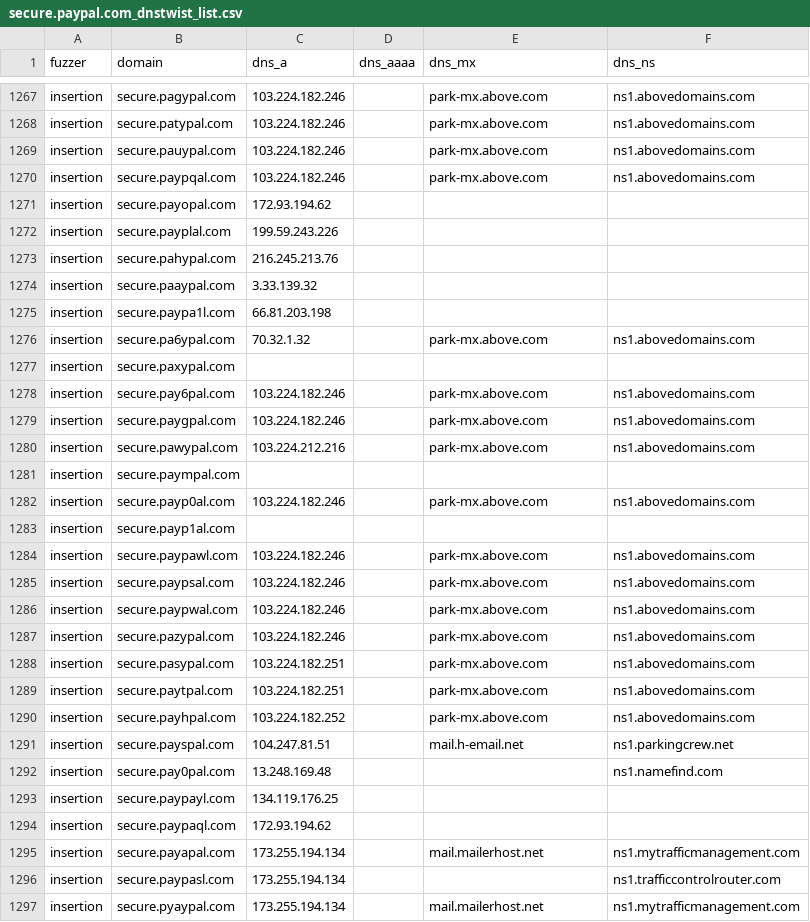
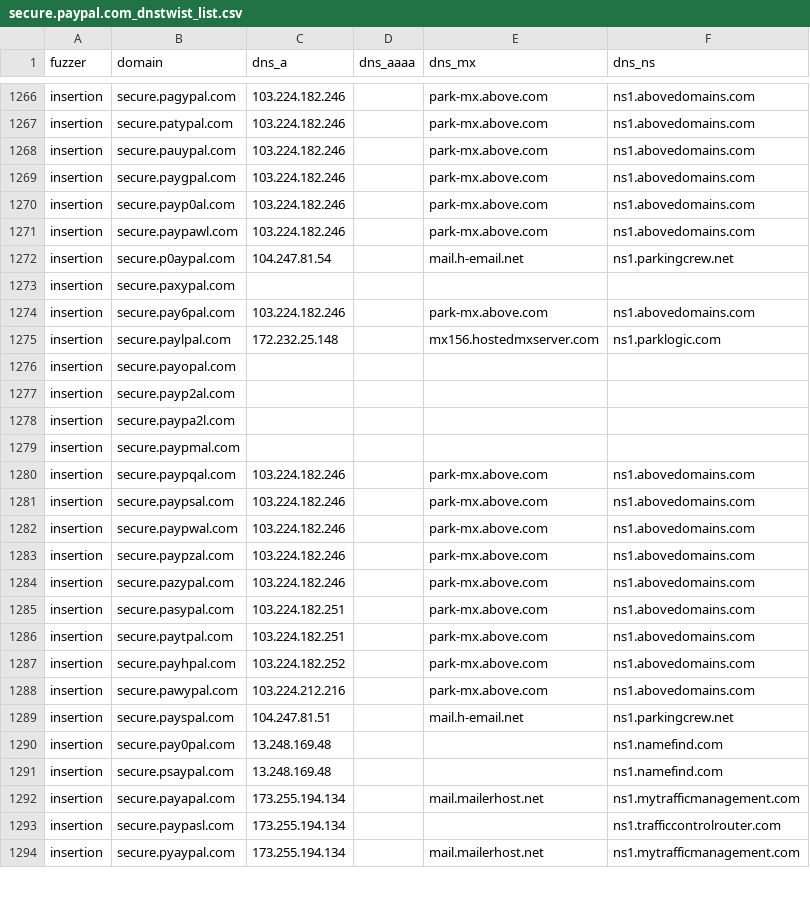
Before and after one commit to onlyforbakup/awesome-lists, a CSV file: Lists/DNSTWIST/secure.paypal.com_dnstwist_list.csv, drawn as a sheet; only a part is shown, gaps mark what is left out; the diff covers the shown part only.

```diff
--- a/Lists/DNSTWIST/secure.paypal.com_dnstwist_list.csv
+++ b/Lists/DNSTWIST/secure.paypal.com_dnstwist_list.csv
@@ -1269,19 +1268,17 @@ insertion,secure.patypal.com,103.224.182.246,,park-mx.above.com,ns1.abovedomains
 insertion,secure.pauypal.com,103.224.182.246,,park-mx.above.com,ns1.abovedomains.com
-insertion,secure.paypqal.com,103.224.182.246,,park-mx.above.com,ns1.abovedomains.com
-insertion,secure.payopal.com,172.93.194.62,,,
-insertion,secure.payplal.com,199.59.243.226,,,
-insertion,secure.pahypal.com,216.245.213.76,,,
-insertion,secure.paaypal.com,3.33.139.32,,,
-insertion,secure.paypa1l.com,66.81.203.198,,,
-insertion,secure.pa6ypal.com,70.32.1.32,,park-mx.above.com,ns1.abovedomains.com
+insertion,secure.paygpal.com,103.224.182.246,,park-mx.above.com,ns1.abovedomains.com
+insertion,secure.payp0al.com,103.224.182.246,,park-mx.above.com,ns1.abovedomains.com
+insertion,secure.paypawl.com,103.224.182.246,,park-mx.above.com,ns1.abovedomains.com
+insertion,secure.p0aypal.com,104.247.81.54,,mail.h-email.net,ns1.parkingcrew.net
 insertion,secure.paxypal.com,,,,
 insertion,secure.pay6pal.com,103.224.182.246,,park-mx.above.com,ns1.abovedomains.com
-insertion,secure.paygpal.com,103.224.182.246,,park-mx.above.com,ns1.abovedomains.com
-insertion,secure.pawypal.com,103.224.212.216,,park-mx.above.com,ns1.abovedomains.com
-insertion,secure.paympal.com,,,,
-insertion,secure.payp0al.com,103.224.182.246,,park-mx.above.com,ns1.abovedomains.com
-insertion,secure.payp1al.com,,,,
-insertion,secure.paypawl.com,103.224.182.246,,park-mx.above.com,ns1.abovedomains.com
+insertion,secure.paylpal.com,172.232.25.148,,mx156.hostedmxserver.com,ns1.parklogic.com
+insertion,secure.payopal.com,,,,
+insertion,secure.payp2al.com,,,,
+insertion,secure.paypa2l.com,,,,
+insertion,secure.paypmal.com,,,,
+insertion,secure.paypqal.com,103.224.182.246,,park-mx.above.com,ns1.abovedomains.com
 insertion,secure.paypsal.com,103.224.182.246,,park-mx.above.com,ns1.abovedomains.com
 insertion,secure.paypwal.com,103.224.182.246,,park-mx.above.com,ns1.abovedomains.com
+insertion,secure.paypzal.com,103.224.182.246,,park-mx.above.com,ns1.abovedomains.com
 insertion,secure.pazypal.com,103.224.182.246,,park-mx.above.com,ns1.abovedomains.com
@@ -1290,6 +1287,6 @@ insertion,secure.paytpal.com,103.224.182.251,,park-mx.above.com,ns1.abovedomains
 insertion,secure.payhpal.com,103.224.182.252,,park-mx.above.com,ns1.abovedomains.com
+insertion,secure.pawypal.com,103.224.212.216,,park-mx.above.com,ns1.abovedomains.com
 insertion,secure.payspal.com,104.247.81.51,,mail.h-email.net,ns1.parkingcrew.net
 insertion,secure.pay0pal.com,13.248.169.48,,,ns1.namefind.com
-insertion,secure.paypayl.com,134.119.176.25,,,
-insertion,secure.paypaql.com,172.93.194.62,,,
+insertion,secure.psaypal.com,13.248.169.48,,,ns1.namefind.com
 insertion,secure.payapal.com,173.255.194.134,,mail.mailerhost.net,ns1.mytrafficmanagement.com
```
Also changed, not shown: 20 added rows, 16 removed rows, 28 moved rows and 18 edited cells elsewhere in this file, Lists/DNSTWIST/developer.microsoft.com_dnstwist_list.csv, Lists/DNSTWIST/login.microsoftonline.com_dnstwist_list.csv, 8 other files.
